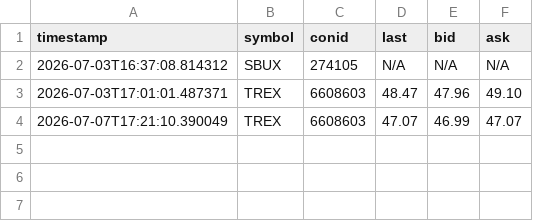
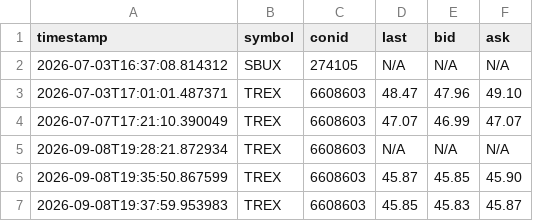
Before and after one commit to MathiasStadler/ibkr_gateway_python_curl, a CSV file: stock_price.csv, drawn as a sheet.

```diff
--- a/stock_price.csv
+++ b/stock_price.csv
@@ -4 +4,4 @@ timestamp,symbol,conid,last,bid,ask
 2026-07-07T17:21:10.390049,TREX,6608603,47.07,46.99,47.07
+2026-09-08T19:28:21.872934,TREX,6608603,N/A,N/A,N/A
+2026-09-08T19:35:50.867599,TREX,6608603,45.87,45.85,45.90
+2026-09-08T19:37:59.953983,TREX,6608603,45.85,45.83,45.87
```
Also changed, not shown: python/renew/options.csv, 2 other files.
